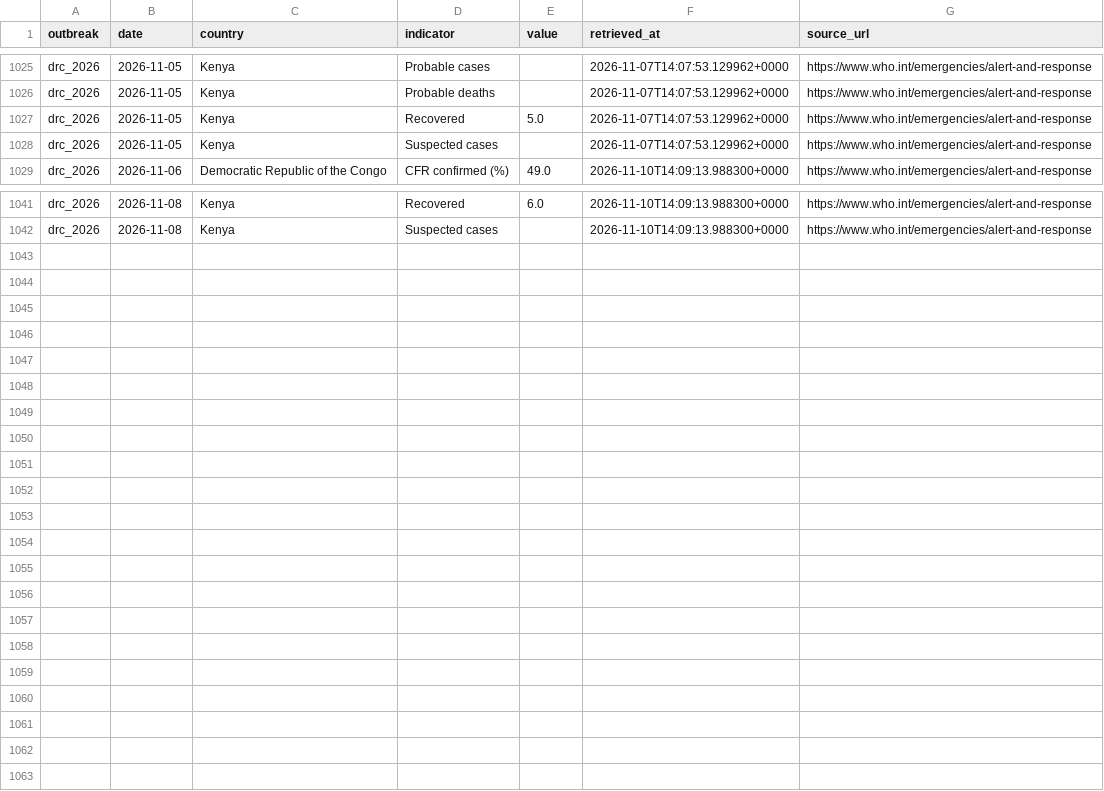
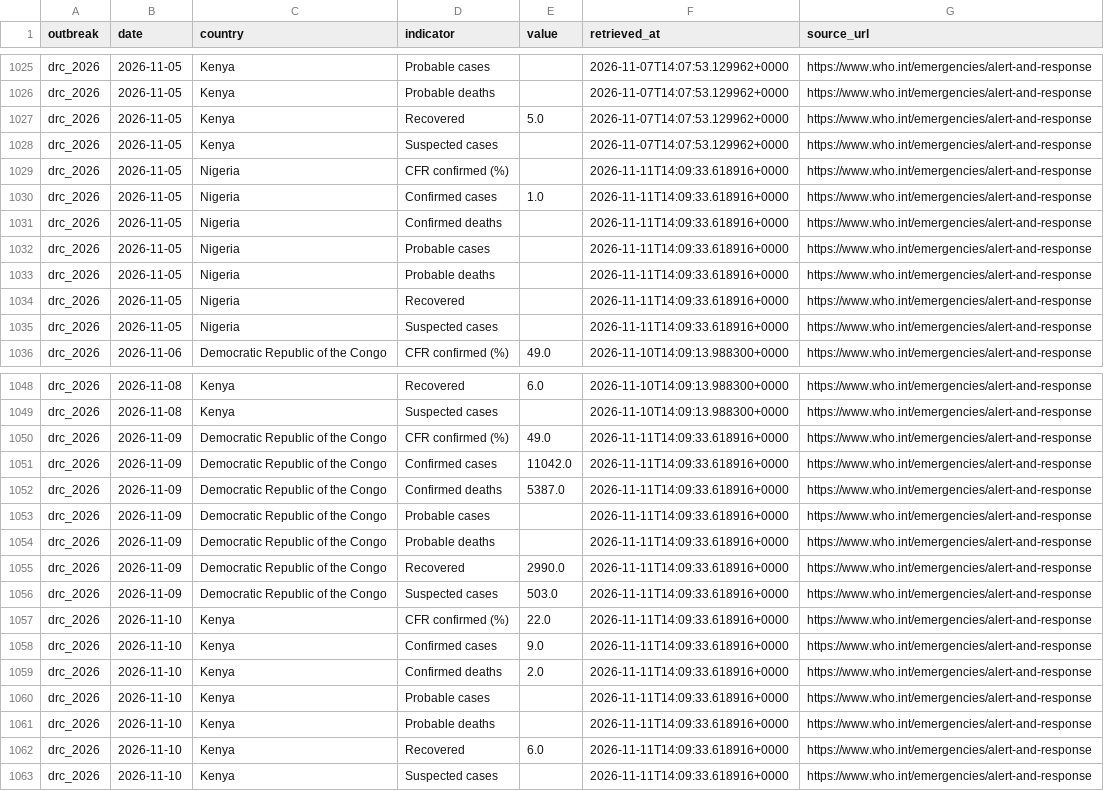
Before and after one commit to ONEcampaign/ebola-2026-outbreak, a CSV file: data/processed/drc_2026_who_by_country.csv, drawn as a sheet; only a part is shown, gaps mark what is left out.

```diff
--- a/data/processed/drc_2026_who_by_country.csv
+++ b/data/processed/drc_2026_who_by_country.csv
@@ -1028,2 +1028,9 @@ drc_2026,2026-11-05,Kenya,Recovered,5.0,2026-11-07T14:07:53.129962+0000,https://
 drc_2026,2026-11-05,Kenya,Suspected cases,,2026-11-07T14:07:53.129962+0000,https://www.who.int/emergencies/alert-and-response
+drc_2026,2026-11-05,Nigeria,CFR confirmed (%),,2026-11-11T14:09:33.618916+0000,https://www.who.int/emergencies/alert-and-response
+drc_2026,2026-11-05,Nigeria,Confirmed cases,1.0,2026-11-11T14:09:33.618916+0000,https://www.who.int/emergencies/alert-and-response
+drc_2026,2026-11-05,Nigeria,Confirmed deaths,,2026-11-11T14:09:33.618916+0000,https://www.who.int/emergencies/alert-and-response
+drc_2026,2026-11-05,Nigeria,Probable cases,,2026-11-11T14:09:33.618916+0000,https://www.who.int/emergencies/alert-and-response
+drc_2026,2026-11-05,Nigeria,Probable deaths,,2026-11-11T14:09:33.618916+0000,https://www.who.int/emergencies/alert-and-response
+drc_2026,2026-11-05,Nigeria,Recovered,,2026-11-11T14:09:33.618916+0000,https://www.who.int/emergencies/alert-and-response
+drc_2026,2026-11-05,Nigeria,Suspected cases,,2026-11-11T14:09:33.618916+0000,https://www.who.int/emergencies/alert-and-response
 drc_2026,2026-11-06,Democratic Republic of the Congo,CFR confirmed (%),49.0,2026-11-10T14:09:13.988300+0000,https://www.who.int/emergencies/alert-and-response
@@ -1042 +1049,15 @@ drc_2026,2026-11-08,Kenya,Recovered,6.0,2026-11-10T14:09:13.988300+0000,https://
 drc_2026,2026-11-08,Kenya,Suspected cases,,2026-11-10T14:09:13.988300+0000,https://www.who.int/emergencies/alert-and-response
+drc_2026,2026-11-09,Democratic Republic of the Congo,CFR confirmed (%),49.0,2026-11-11T14:09:33.618916+0000,https://www.who.int/emergencies/alert-and-response
+drc_2026,2026-11-09,Democratic Republic of the Congo,Confirmed cases,11042.0,2026-11-11T14:09:33.618916+0000,https://www.who.int/emergencies/alert-and-response
+drc_2026,2026-11-09,Democratic Republic of the Congo,Confirmed deaths,5387.0,2026-11-11T14:09:33.618916+0000,https://www.who.int/emergencies/alert-and-response
+drc_2026,2026-11-09,Democratic Republic of the Congo,Probable cases,,2026-11-11T14:09:33.618916+0000,https://www.who.int/emergencies/alert-and-response
+drc_2026,2026-11-09,Democratic Republic of the Congo,Probable deaths,,2026-11-11T14:09:33.618916+0000,https://www.who.int/emergencies/alert-and-response
+drc_2026,2026-11-09,Democratic Republic of the Congo,Recovered,2990.0,2026-11-11T14:09:33.618916+0000,https://www.who.int/emergencies/alert-and-response
+drc_2026,2026-11-09,Democratic Republic of the Congo,Suspected cases,503.0,2026-11-11T14:09:33.618916+0000,https://www.who.int/emergencies/alert-and-response
+drc_2026,2026-11-10,Kenya,CFR confirmed (%),22.0,2026-11-11T14:09:33.618916+0000,https://www.who.int/emergencies/alert-and-response
+drc_2026,2026-11-10,Kenya,Confirmed cases,9.0,2026-11-11T14:09:33.618916+0000,https://www.who.int/emergencies/alert-and-response
+drc_2026,2026-11-10,Kenya,Confirmed deaths,2.0,2026-11-11T14:09:33.618916+0000,https://www.who.int/emergencies/alert-and-response
+drc_2026,2026-11-10,Kenya,Probable cases,,2026-11-11T14:09:33.618916+0000,https://www.who.int/emergencies/alert-and-response
+drc_2026,2026-11-10,Kenya,Probable deaths,,2026-11-11T14:09:33.618916+0000,https://www.who.int/emergencies/alert-and-response
+drc_2026,2026-11-10,Kenya,Recovered,6.0,2026-11-11T14:09:33.618916+0000,https://www.who.int/emergencies/alert-and-response
+drc_2026,2026-11-10,Kenya,Suspected cases,,2026-11-11T14:09:33.618916+0000,https://www.who.int/emergencies/alert-and-response
```
